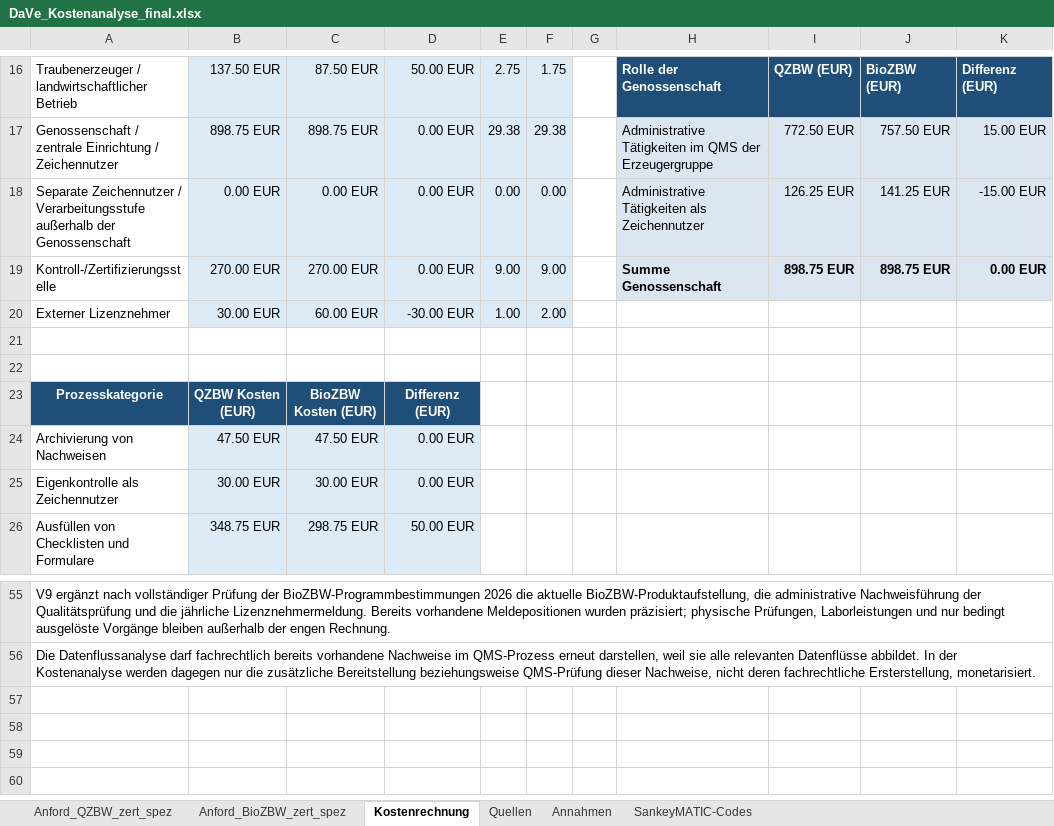
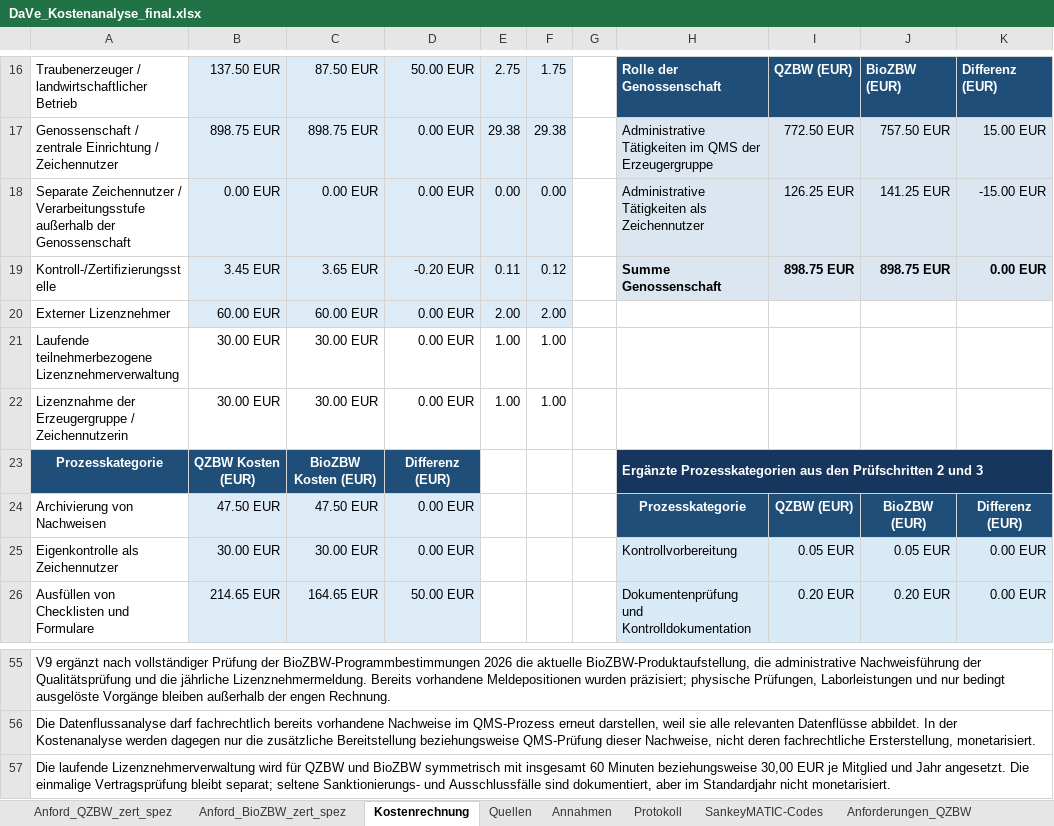
Before and after one commit to UHOH410b/DaVe_Abschlussbericht, an Excel workbook: Kostenanalyse/DaVe_Kostenanalyse_final.xlsx, sheet Kostenrechnung, drawn as a sheet; only a part is shown, gaps mark what is left out; values as stored, in another font and other column widths than the file's, no borders; table styles not drawn; the diff covers the shown part only; the diff names each change by its address in the sheet, - before the commit and + after, or states it on an @@ line.

```diff
--- a/Kostenanalyse/DaVe_Kostenanalyse_final.xlsx (sheet Kostenrechnung)
+++ b/Kostenanalyse/DaVe_Kostenanalyse_final.xlsx (sheet Kostenrechnung)
+sheet tab: Protokoll
+sheet tab: Anforderungen_QZBW
-B19: 270.00 EUR
+B19: 3.45 EUR
-C19: 270.00 EUR
+C19: 3.65 EUR
-D19: 0.00 EUR
+D19: -0.20 EUR
-E19: 9.00
+E19: 0.11
-F19: 9.00
+F19: 0.12
-B20: 30.00 EUR
+B20: 60.00 EUR
-D20: -30.00 EUR
+D20: 0.00 EUR
-E20: 1.00
+E20: 2.00
-row 21: (empty)
+row 21: Laufende teilnehmerbezogene Lizenznehmerverwaltung | 30.00 EUR | 30.00 EUR | 0.00 EUR | 1.00 | 1.00
-row 22: (empty)
+row 22: Lizenznahme der Erzeugergruppe / Zeichennutzerin | 30.00 EUR | 30.00 EUR | 0.00 EUR | 1.00 | 1.00
-H23: (empty)
+H23: Ergänzte Prozesskategorien aus den Prüfschritten 2 und 3
-H23:K23 fill: none
+H23:K23 fill: #17365D
+H23:K23 merged
-H24: (empty)
+H24: Prozesskategorie
-H24:K24 fill: none
+H24:K24 fill: #1F4E78
-I24: (empty)
+I24: QZBW (EUR)
-J24: (empty)
+J24: BioZBW (EUR)
-K24: (empty)
+K24: Differenz (EUR)
-H25: (empty)
+H25: Kontrollvorbereitung
-H25:K26 fill: none
+H25:K26 fill: #D9EAF7
-I25: (empty)
+I25: 0.05 EUR
-J25: (empty)
+J25: 0.05 EUR
-K25:K26: (empty)
+K25:K26: 0.00 EUR
-B26: 348.75 EUR
+B26: 214.65 EUR
-C26: 298.75 EUR
+C26: 164.65 EUR
-H26: (empty)
+H26: Dokumentenprüfung und Kontrolldokumentation
-I26: (empty)
+I26: 0.20 EUR
-J26: (empty)
+J26: 0.20 EUR
+row 57: Die laufende Lizenznehmerverwaltung wird für QZBW und BioZBW symmetrisch mit insgesamt 60 Minuten beziehungsweise 30,00 EUR je Mitglied und Jahr angesetzt. Die einmalige Vertragsprüfung bleibt separat; seltene Sanktionierungs- und Ausschlussfälle sind dokumentiert, aber im Standardjahr nicht monetarisiert.
```
Also changed, not shown: 67 edited cells and cell formats elsewhere in this sheet, sheet Anford_QZBW_zert_spez, sheet Anford_BioZBW_zert_spez, sheet Annahmen, sheet SankeyMATIC-Codes, other sheet tabs, formulas that keep their value, charts or pictures, 7 other files.
